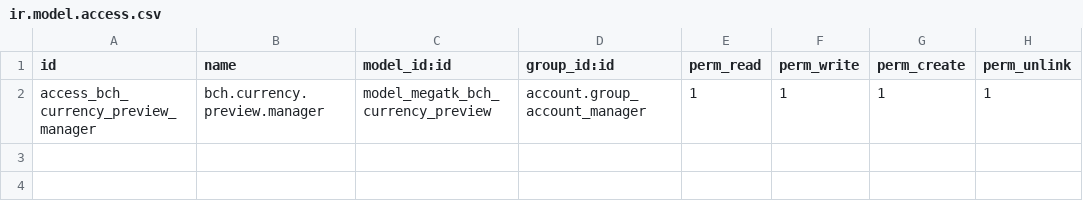
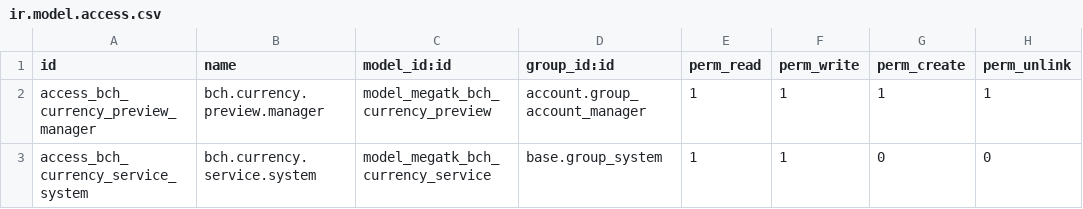
Before and after one commit to rzavalatk/grupomegatk, a CSV file: megatk_bch_currency/security/ir.model.access.csv, drawn as a sheet; the diff names each change by its address in the sheet, - before the commit and + after, or states it on an @@ line.

Commit message:
Add access rights for currency service system

```diff
--- a/megatk_bch_currency/security/ir.model.access.csv
+++ b/megatk_bch_currency/security/ir.model.access.csv
+row 3: access_bch_currency_service_system | bch.currency.service.system | model_megatk_bch_currency_service | base.group_system | 1 | 1 | 0 | 0
```
